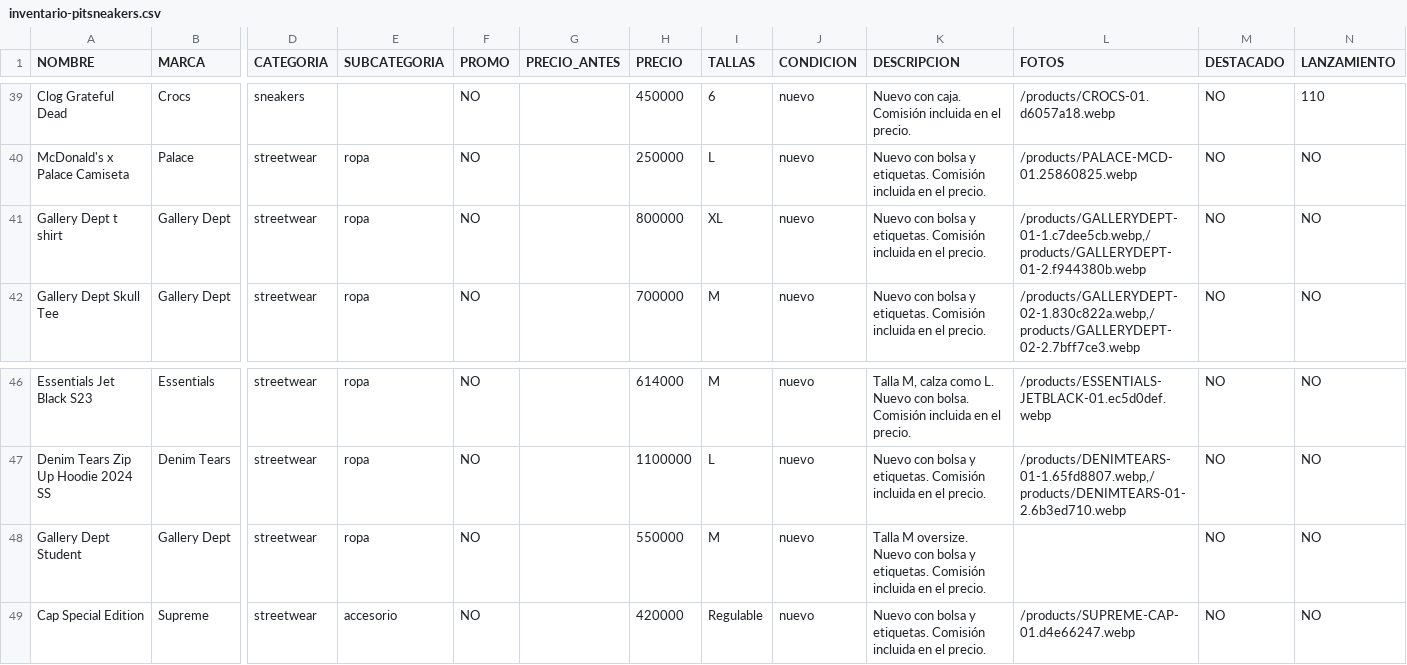
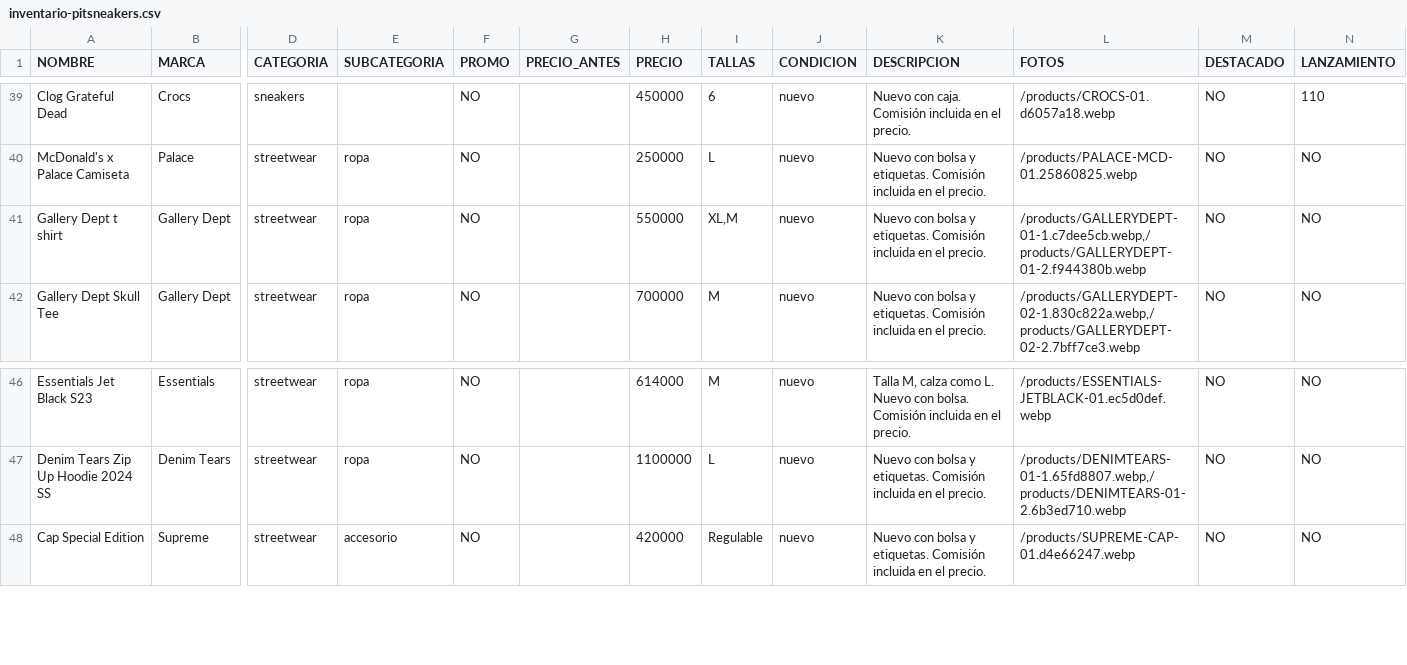
Before and after one commit to pitzsneakerscol-ui/pitsneakers-web, a CSV file: docs/inventario-pitsneakers.csv, drawn as a sheet; only a part is shown, gaps mark what is left out; rows hold the shown columns only; the diff names each change by its address in the sheet, - before the commit and + after, or states it on an @@ line.

```diff
--- a/docs/inventario-pitsneakers.csv
+++ b/docs/inventario-pitsneakers.csv
-H41 (PRECIO): 800000
+H41 (PRECIO): 550000
-I41 (TALLAS): XL
+I41 (TALLAS): XL,M
-row 48: Gallery Dept Student | Gallery Dept | streetwear | ropa | NO |  | 550000 | M | nuevo | Talla M oversize. Nuevo con bolsa y etiquetas. Comisión incluida en el precio. |  | NO | NO
```
Also changed, not shown: 1 other file.
